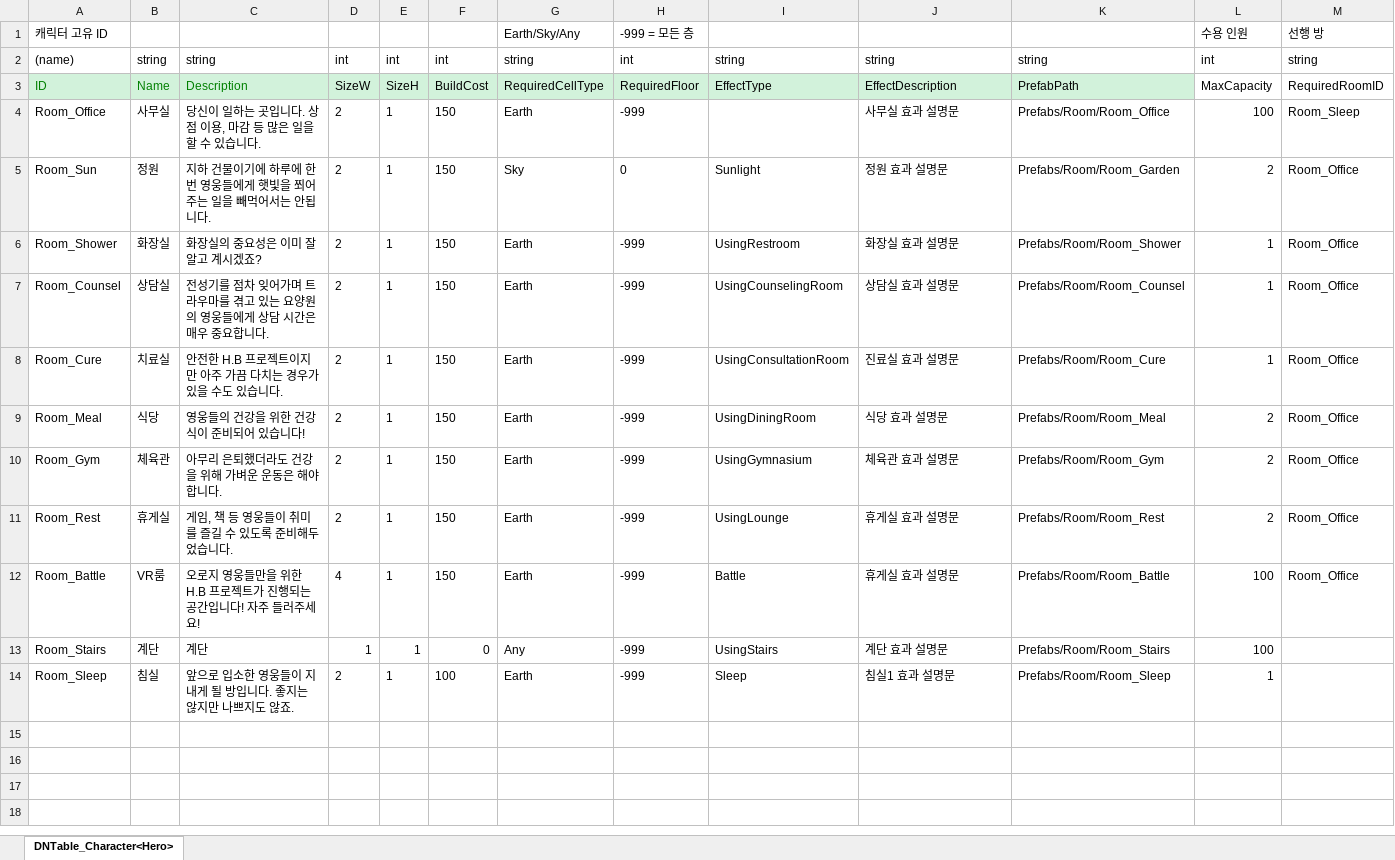
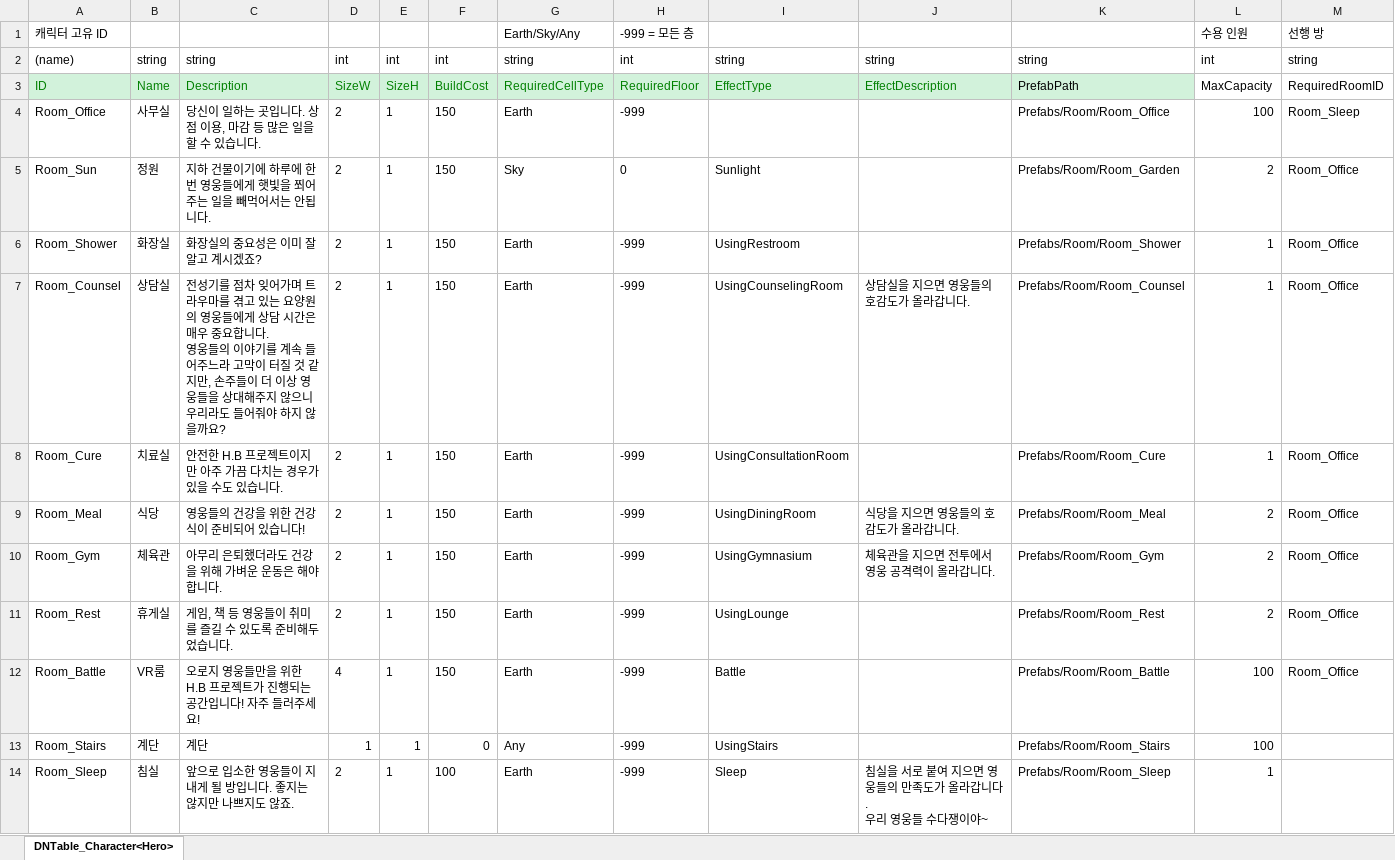
Before and after one commit to OZ-ACE/ACE, an Excel workbook: JsonConverter/ExcelFiles/Room.xlsx, sheet DNTable_Character<Hero>, drawn as a sheet; values as stored, in another font and other column widths than the file's, no borders; ↵ is a line break in a cell; the diff names each change by its address in the sheet, - before the commit and + after, or states it on an @@ line.

```diff
--- a/JsonConverter/ExcelFiles/Room.xlsx (sheet DNTable_Character<Hero>)
+++ b/JsonConverter/ExcelFiles/Room.xlsx (sheet DNTable_Character<Hero>)
-D3:J3 text colour: black
+D3:J3 text colour: #008000
-J4: 사무실 효과 설명문
+J4: (empty)
-J5: 정원 효과 설명문
+J5: (empty)
-J6: 화장실 효과 설명문
+J6: (empty)
-C7: …합니다.
+C7: …합니다. ↵ 영웅들의 이야기를 계속 들어주느라 고막이 터질 것 같지만, 손주들이 더 이상 영웅들을 상대해주지 않으니 우리라도 들어줘야 하지 않을까요?
-J7: 상담실 효과 설명문
+J7: 상담실을 지으면 영웅들의 호감도가 올라갑니다.
-J8: 진료실 효과 설명문
+J8: (empty)
-J9: 식당 효과 설명문
+J9: 식당을 지으면 영웅들의 호감도가 올라갑니다.
-J10: 체육관 효과 설명문
+J10: 체육관을 지으면 전투에서 영웅 공격력이 올라갑니다.
-J11:J12: 휴게실 효과 설명문
+J11:J12: (empty)
-J13: 계단 효과 설명문
+J13: (empty)
-J14: 침실1 효과 설명문
+J14: 침실을 서로 붙여 지으면 영웅들의 만족도가 올라갑니다. ↵ 우리 영웅들 수다쟁이야~
```
Also changed, not shown: 2 other files.
